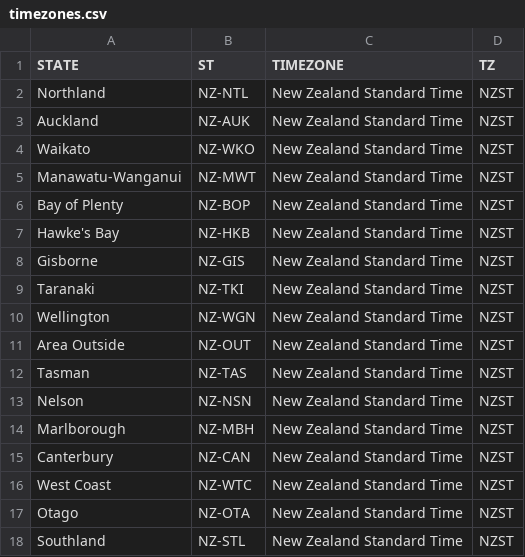
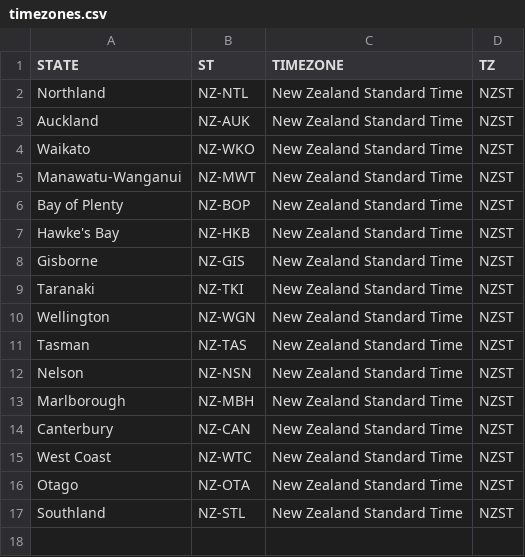
Before and after one commit to synthetichealth/synthea-international, a CSV file: nz/src/main/resources/geography/timezones.csv, drawn as a sheet.

```diff
--- a/nz/src/main/resources/geography/timezones.csv
+++ b/nz/src/main/resources/geography/timezones.csv
@@ -10,3 +10,2 @@ Taranaki,NZ-TKI,New Zealand Standard Time,NZST
 Wellington,NZ-WGN,New Zealand Standard Time,NZST
-Area Outside,NZ-OUT,New Zealand Standard Time,NZST
 Tasman,NZ-TAS,New Zealand Standard Time,NZST
```
Also changed, not shown: nz/src/main/resources/geography/zipcodes.csv, 1 other file.
